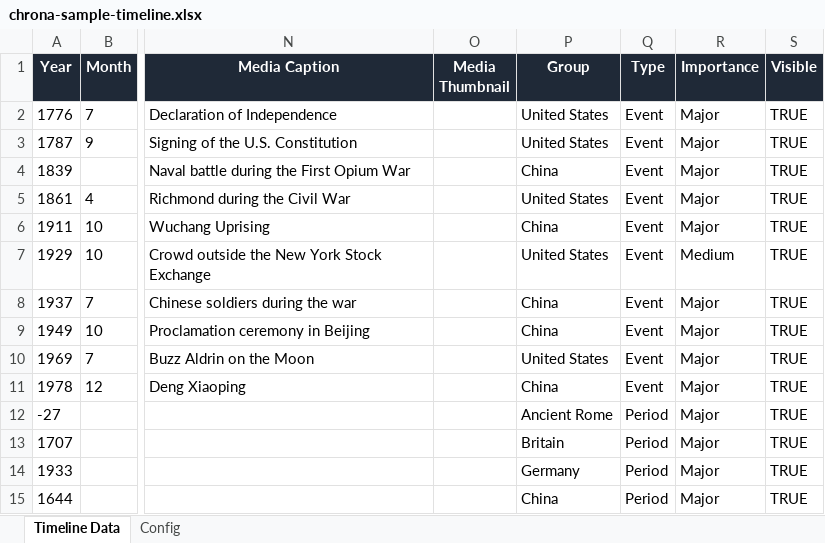
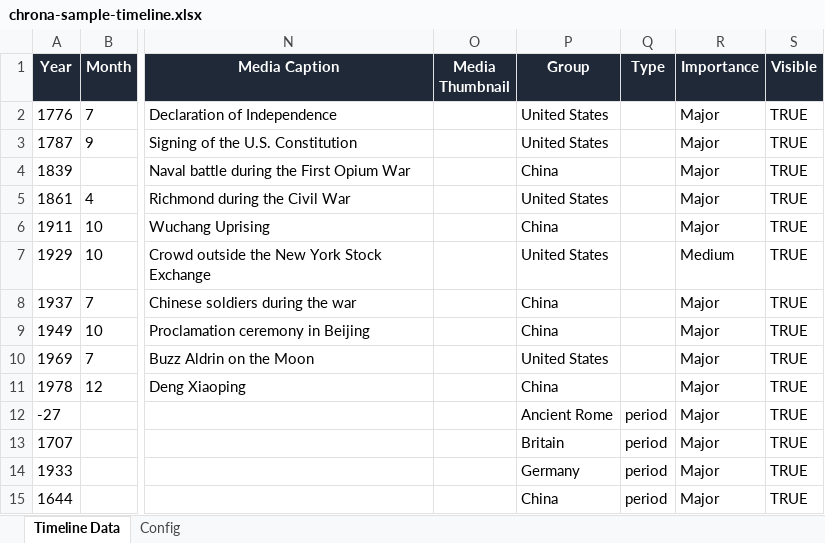
Before and after one commit to howard3849/chrona, an Excel workbook: chrona-sample-timeline.xlsx, sheet Timeline Data, drawn as a sheet; only a part is shown, gaps mark what is left out; values as stored, in another font and other column widths than the file's, no borders; table styles not drawn; the diff covers the shown part only; the diff names each change by its address in the sheet, - before the commit and + after, or states it on an @@ line.

```diff
--- a/chrona-sample-timeline.xlsx (sheet Timeline Data)
+++ b/chrona-sample-timeline.xlsx (sheet Timeline Data)
-Q2:Q11 (Type): Event
+Q2:Q11 (Type): (empty)
-Q12:Q15 (Type): Period
+Q12:Q15 (Type): period
```
Also changed, not shown: 52 added rows elsewhere in this sheet, sheet Config, 8 other files.
